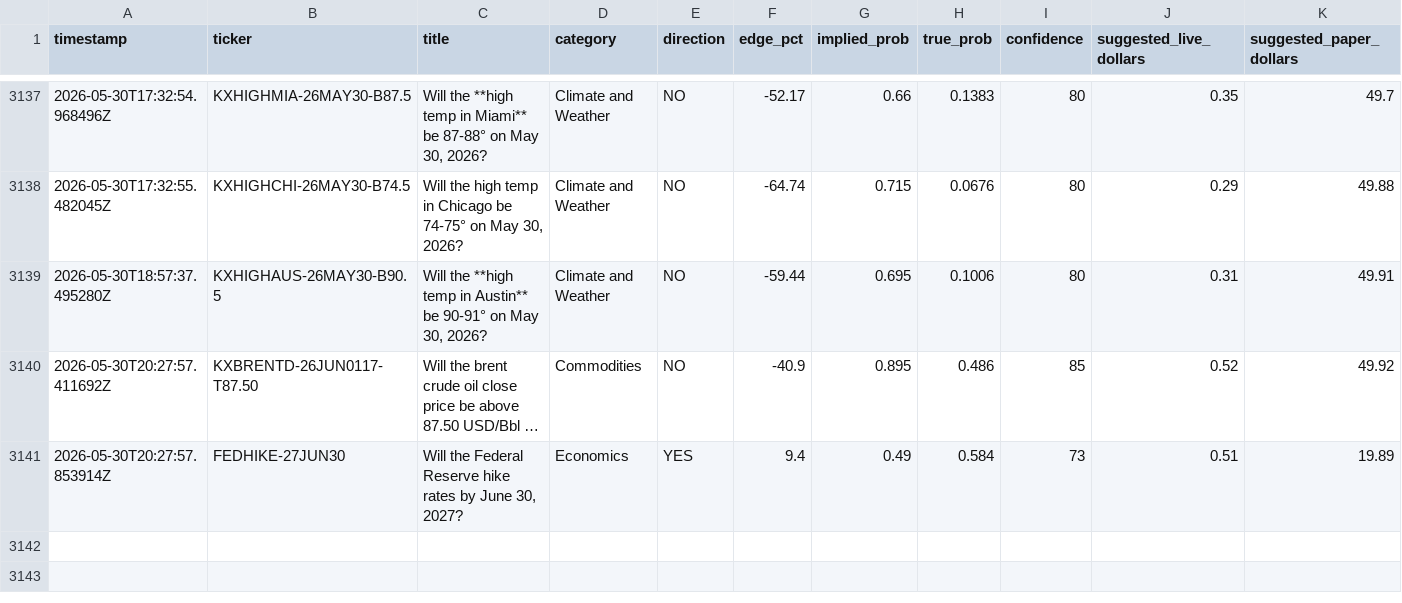
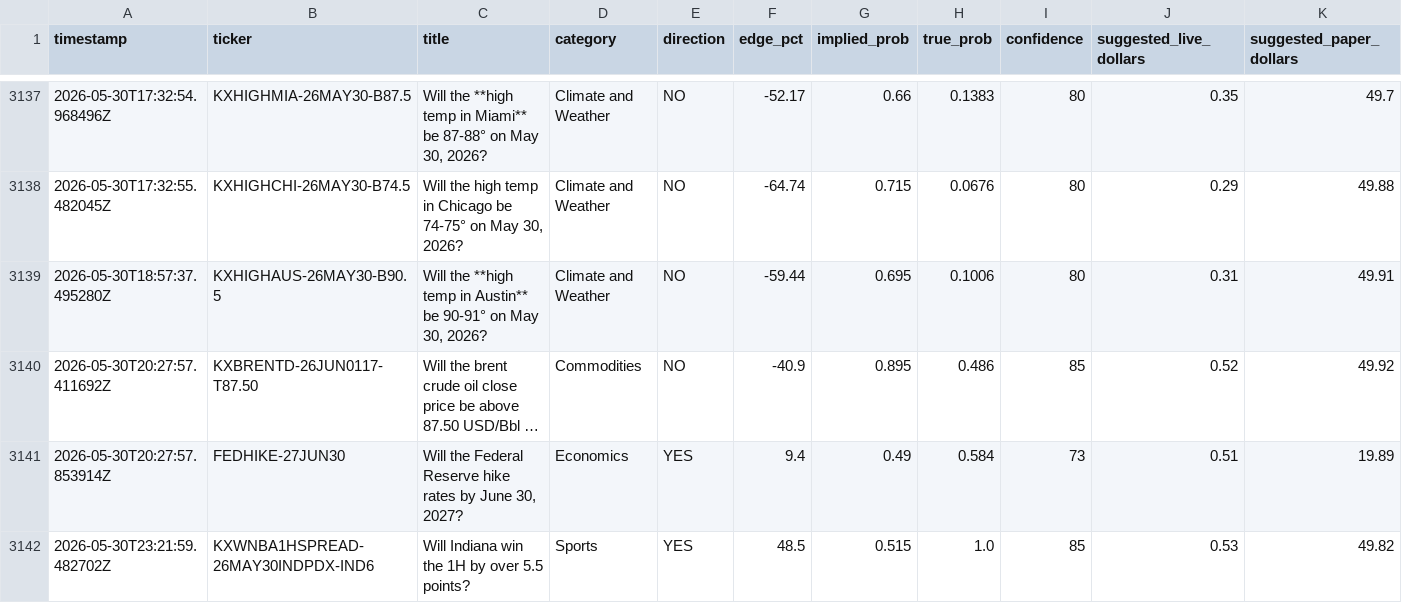
Before and after one commit to mehpackers13/kalshi-bot, a CSV file: outcomes.csv, drawn as a sheet; only a part is shown, gaps mark what is left out; long unchanged cells end in …; rows hold the shown columns only; the diff names each change by its address in the sheet, - before the commit and + after, or states it on an @@ line.

```diff
--- a/outcomes.csv
+++ b/outcomes.csv
+row 3142: 2026-05-30T23:21:59.482702Z | KXWNBA1HSPREAD-26MAY30INDPDX-IND6 | Will Indiana win the 1H by over 5.5 points? | Sports | YES | 48.5 | 0.515 | 1.0 | 85 | 0.53 | 49.82
```
Also changed, not shown: 4 other files.
